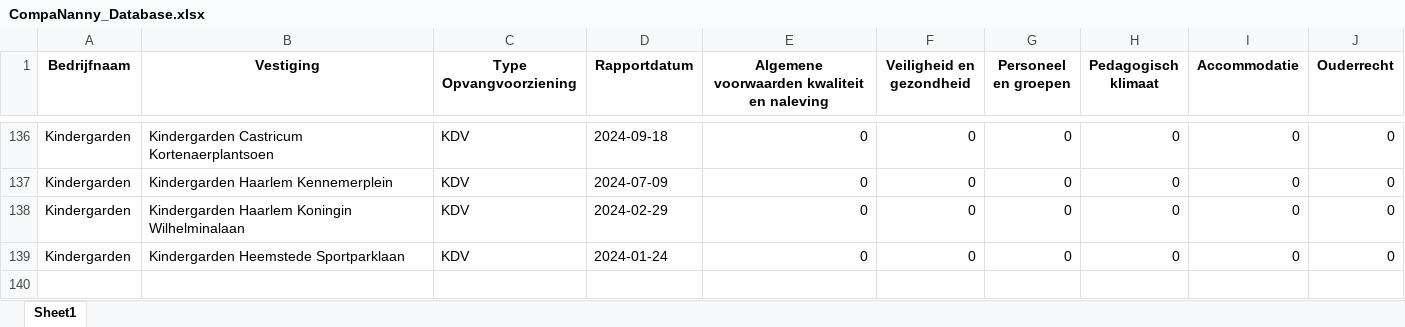
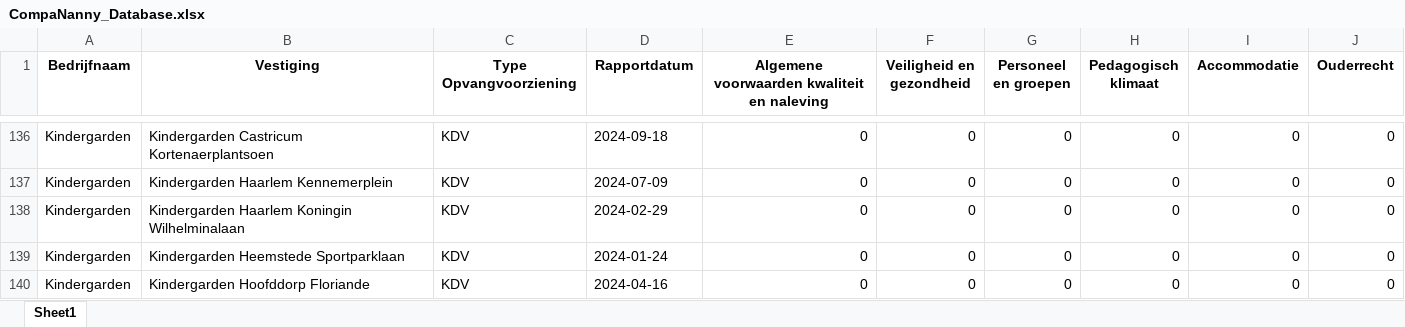
Before and after one commit to HiddeFranke/CompaNanny, an Excel workbook: CompaNanny_Database.xlsx, sheet Sheet1, drawn as a sheet; only a part is shown, gaps mark what is left out; values as stored, in another font and other column widths than the file's, no borders; the diff names each change by its address in the sheet, - before the commit and + after, or states it on an @@ line.

Commit message:
Nieuwe data toegevoegd via Streamlit op 2024-12-04 11:34:48

```diff
--- a/CompaNanny_Database.xlsx (sheet Sheet1)
+++ b/CompaNanny_Database.xlsx (sheet Sheet1)
+row 140: Kindergarden | Kindergarden Hoofddorp Floriande | KDV | 2024-04-16 | 0 | 0 | 0 | 0 | 0 | 0
```
